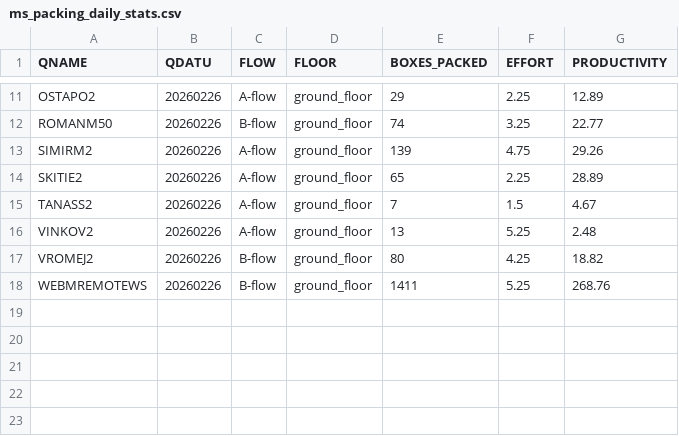
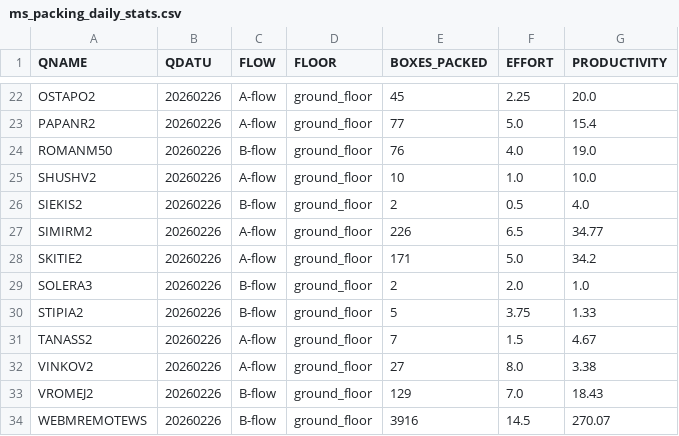
Before and after one commit to NorthStartLabas/nextjsdashboard, a CSV file: script/output/ms_packing_daily_stats.csv, drawn as a sheet; only a part is shown, gaps mark what is left out; addresses are those after the commit; the diff covers the shown part only; the diff names each change by its address in the sheet, - before the commit and + after, or states it on an @@ line.

```diff
--- a/script/output/ms_packing_daily_stats.csv
+++ b/script/output/ms_packing_daily_stats.csv
-E22 (BOXES_PACKED): 29
+E22 (BOXES_PACKED): 45
-G22 (PRODUCTIVITY): 12.89
+G22 (PRODUCTIVITY): 20.0
+row 23: PAPANR2 | 20260226 | A-flow | ground_floor | 77 | 5.0 | 15.4
-E24 (BOXES_PACKED): 74
+E24 (BOXES_PACKED): 76
-F24 (EFFORT): 3.25
+F24 (EFFORT): 4.0
-G24 (PRODUCTIVITY): 22.77
+G24 (PRODUCTIVITY): 19.0
+row 25: SHUSHV2 | 20260226 | A-flow | ground_floor | 10 | 1.0 | 10.0
+row 26: SIEKIS2 | 20260226 | B-flow | ground_floor | 2 | 0.5 | 4.0
-E27 (BOXES_PACKED): 139
+E27 (BOXES_PACKED): 226
-F27 (EFFORT): 4.75
+F27 (EFFORT): 6.5
-G27 (PRODUCTIVITY): 29.26
+G27 (PRODUCTIVITY): 34.77
-E28 (BOXES_PACKED): 65
+E28 (BOXES_PACKED): 171
-F28 (EFFORT): 2.25
+F28 (EFFORT): 5.0
-G28 (PRODUCTIVITY): 28.89
+G28 (PRODUCTIVITY): 34.2
+row 29: SOLERA3 | 20260226 | B-flow | ground_floor | 2 | 2.0 | 1.0
+row 30: STIPIA2 | 20260226 | B-flow | ground_floor | 5 | 3.75 | 1.33
-E32 (BOXES_PACKED): 13
+E32 (BOXES_PACKED): 27
-F32 (EFFORT): 5.25
+F32 (EFFORT): 8.0
-G32 (PRODUCTIVITY): 2.48
+G32 (PRODUCTIVITY): 3.38
-E33 (BOXES_PACKED): 80
+E33 (BOXES_PACKED): 129
-F33 (EFFORT): 4.25
+F33 (EFFORT): 7.0
-G33 (PRODUCTIVITY): 18.82
+G33 (PRODUCTIVITY): 18.43
-E34 (BOXES_PACKED): 1411
+E34 (BOXES_PACKED): 3916
-F34 (EFFORT): 5.25
+F34 (EFFORT): 14.5
-G34 (PRODUCTIVITY): 268.76
+G34 (PRODUCTIVITY): 270.07
```
Also changed, not shown: 11 added rows and 23 edited cells elsewhere in this file, script/output/cvns_packing_daily_stats.csv, script/output/cvns_picking_daily_stats.csv, 34 other files.
